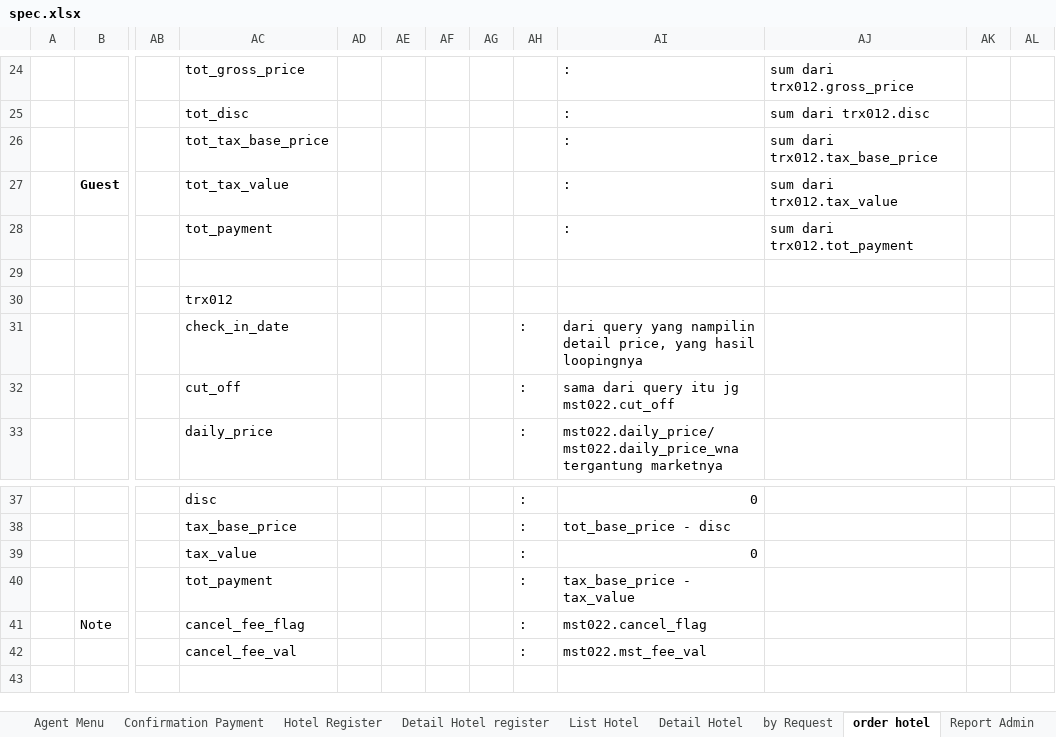
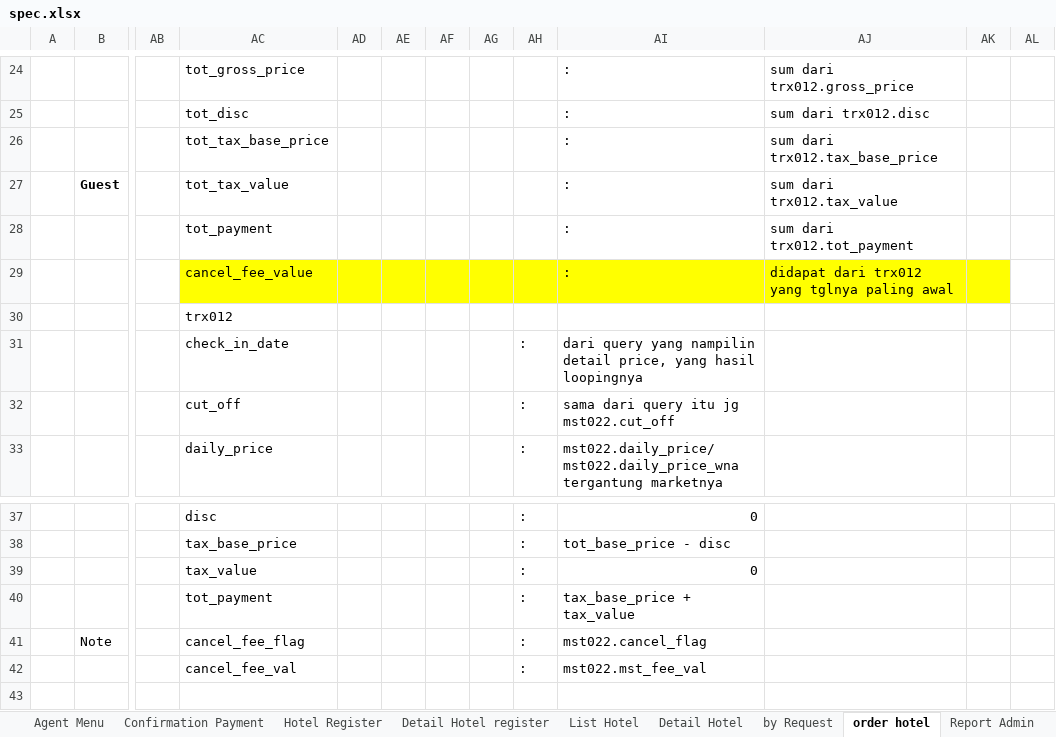
Before and after one commit to loztzero/hotelloca, an Excel workbook: document/spec.xlsx, sheet order hotel, drawn as a sheet; only a part is shown, gaps mark what is left out; values as stored, in another font and other column widths than the file's, no borders; the diff names each change by its address in the sheet, - before the commit and + after, or states it on an @@ line.

```diff
--- a/document/spec.xlsx (sheet order hotel)
+++ b/document/spec.xlsx (sheet order hotel)
-AC29: (empty)
+AC29: cancel_fee_value
-AC29:AK29 fill: none
+AC29:AK29 fill: #FFFF00
-AI29: (empty)
+AI29: :
-AJ29: (empty)
+AJ29: didapat dari trx012 yang tglnya paling awal
-AI40: tax_base_price - tax_value
+AI40: tax_base_price + tax_value
```
Also changed, not shown: sheet admin menu, 2 other files.
